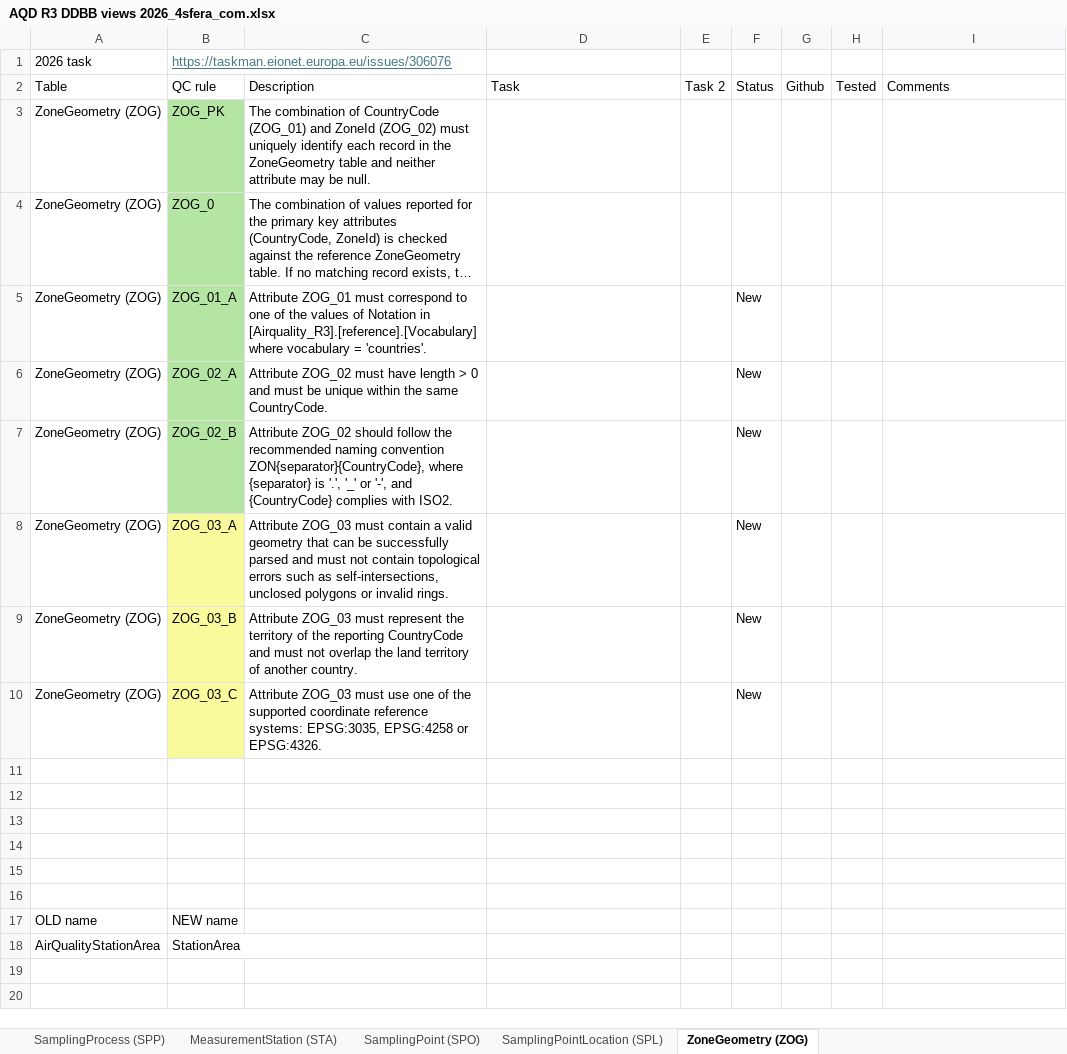
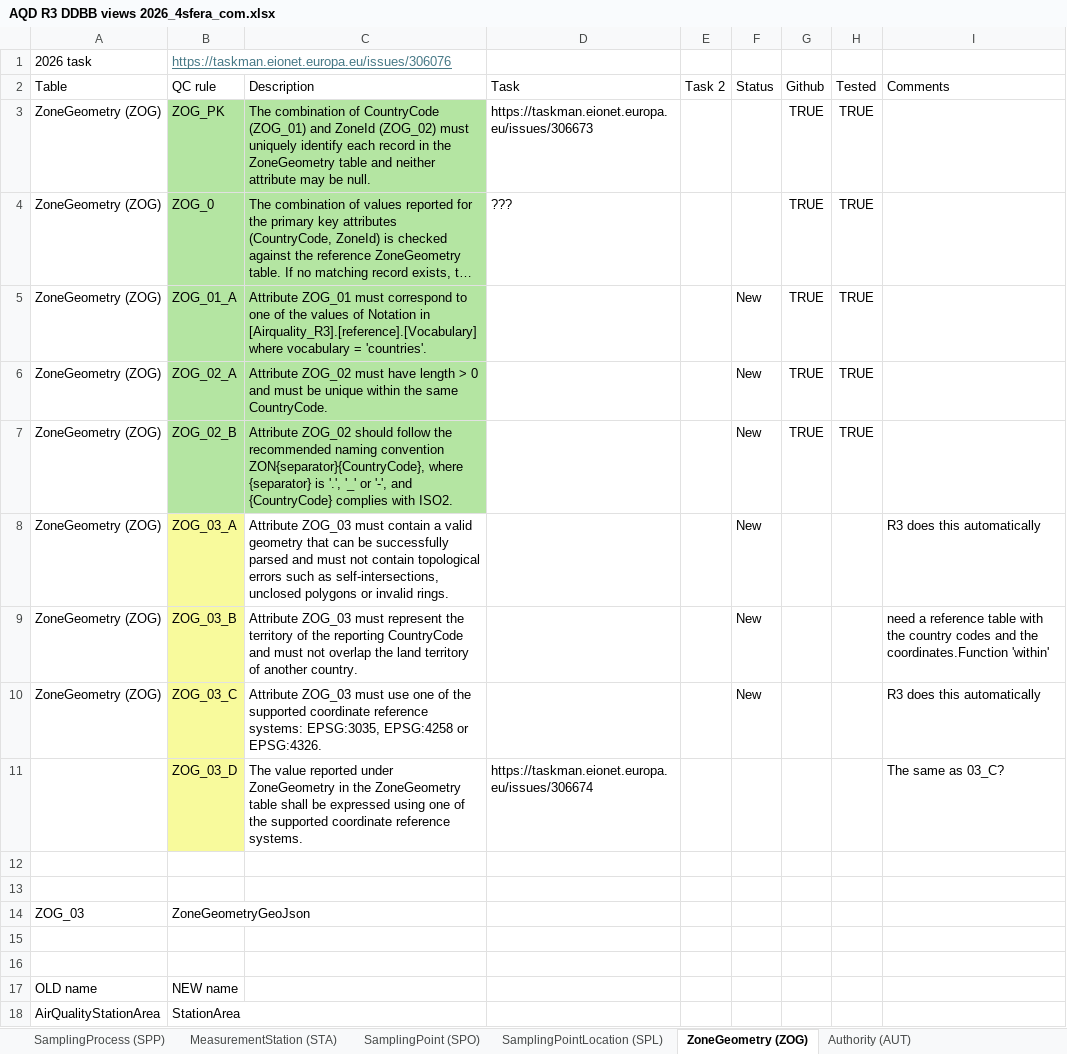
Before and after one commit to eea/AirQualityInReportNet3, an Excel workbook: AQD R3 DDBB views 2026_4sfera_com.xlsx, sheet ZoneGeometry (ZOG), drawn as a sheet; long unchanged cells end in …; values as stored, in another font and other column widths than the file's, no borders; table styles not drawn; removed rows and columns are numbered as before the commit, all else as after; the diff names each change by its address in the sheet, - before the commit and + after, or states it on an @@ line.

```diff
--- a/AQD R3 DDBB views 2026_4sfera_com.xlsx (sheet ZoneGeometry (ZOG))
+++ b/AQD R3 DDBB views 2026_4sfera_com.xlsx (sheet ZoneGeometry (ZOG))
+sheet tab: Authority (AUT)
-C3:C7 fill: none
+C3:C7 fill: #B4E5A2
-D3 (Task): (empty)
+D3 (Task): https://taskman.eionet.europa.eu/issues/306673
-G3:G7 (Github): (empty)
+G3:G7 (Github): TRUE
-H3:H7 (Tested): (empty)
+H3:H7 (Tested): TRUE
-D4 (Task): (empty)
+D4 (Task): ???
-I8 (Comments): (empty)
+I8 (Comments): R3 does this automatically
-I9 (Comments): (empty)
+I9 (Comments): need a reference table with the country codes and the coordinates.Function 'within'
-I10 (Comments): (empty)
+I10 (Comments): R3 does this automatically
+row 11:  | ZOG_03_D | The value reported under ZoneGeometry in the ZoneGeometry table shall be expressed using one of the supported coordinate reference systems. | https://taskman.eionet.europa.eu/issues/306674 |  |  |  |  | The same as 03_C?
-row 14: (empty)
+row 14: ZOG_03 | ZoneGeometryGeoJson
-row 14: (empty)
```
Also changed, not shown: sheet MeasurementStation (STA).
